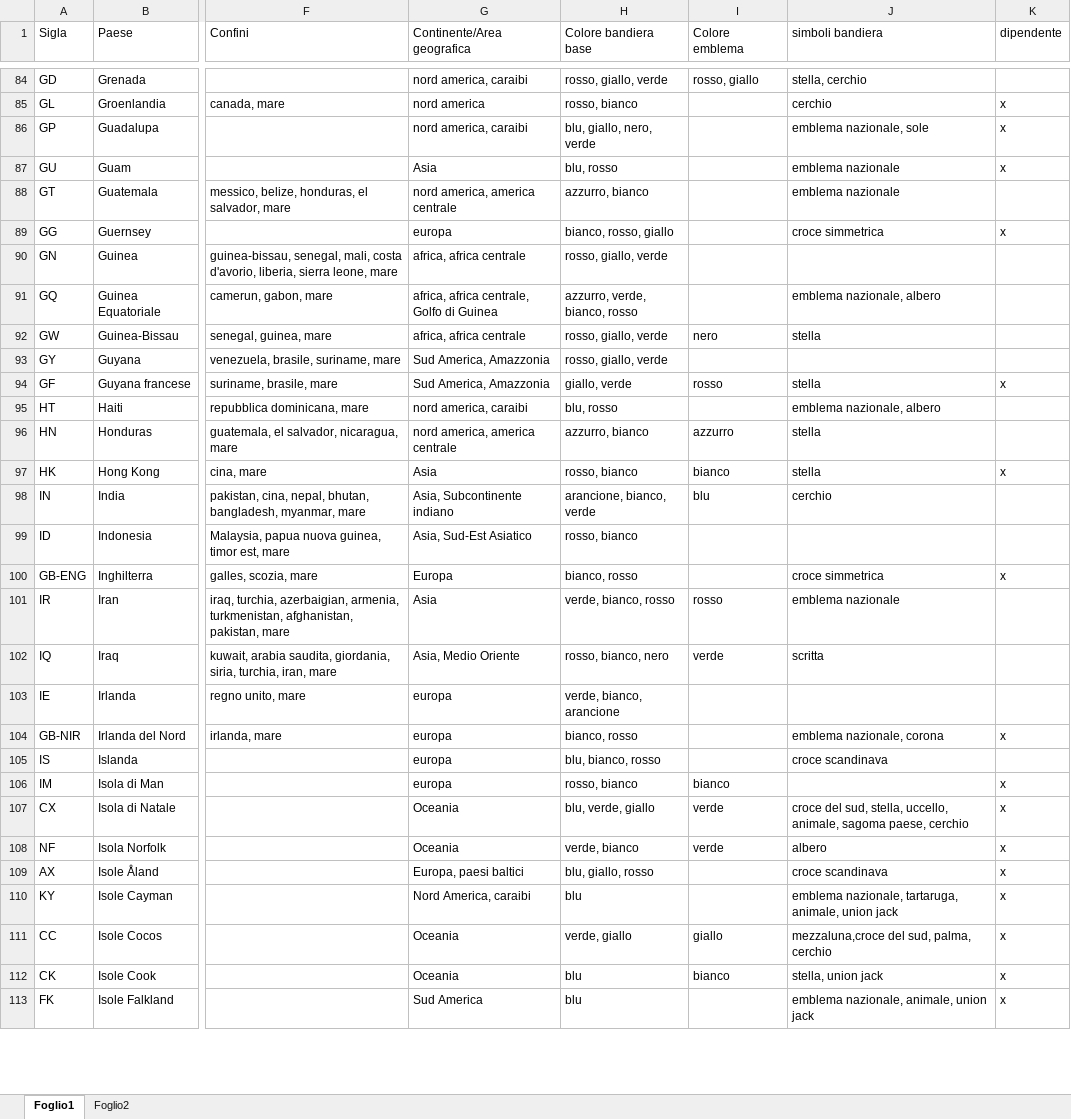
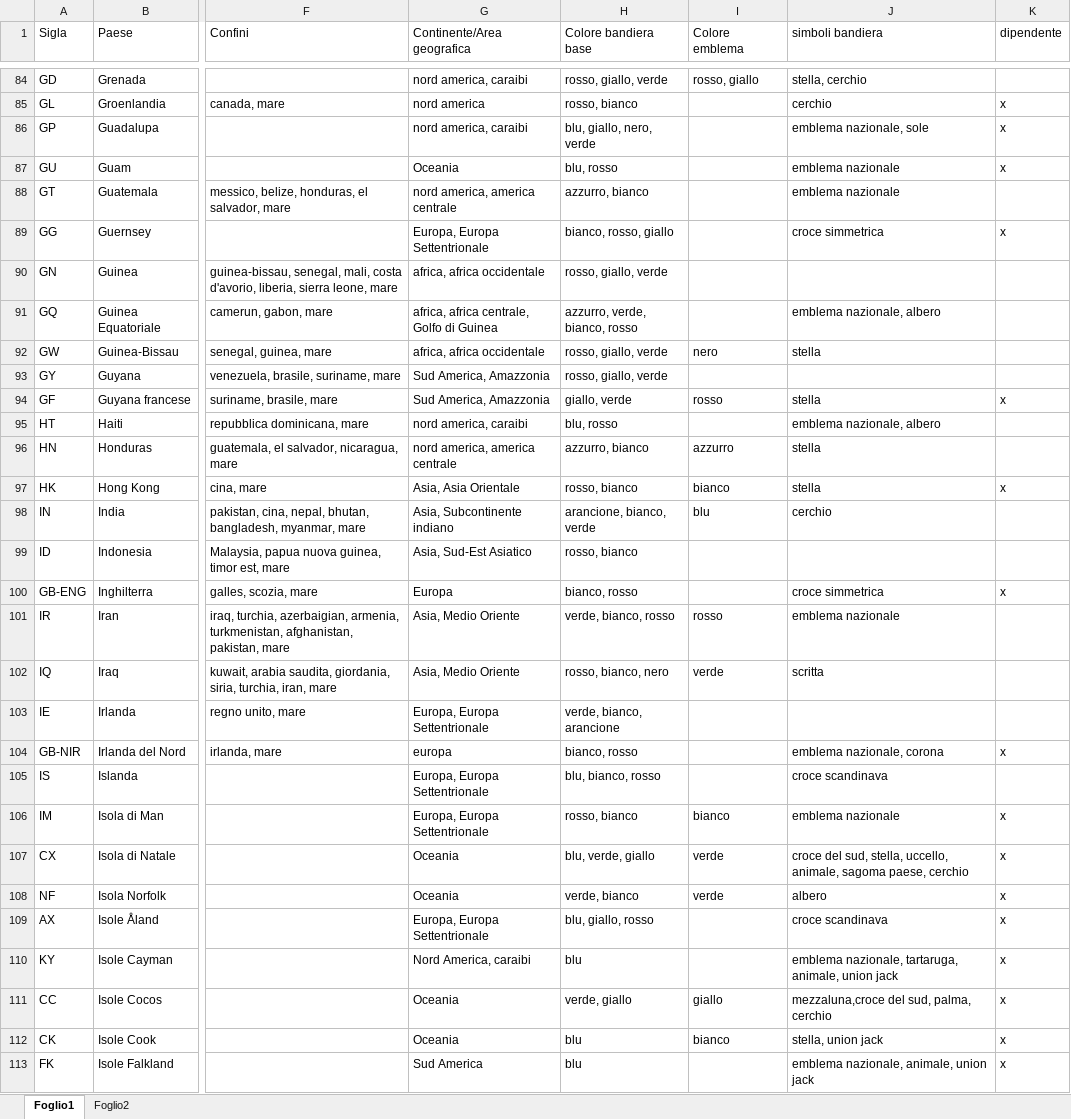
Before and after one commit to Kripsnark/QuizGeograficoDefinitivo, an Excel workbook: Elenco-quiz 5.0.xlsx, sheet Foglio1, drawn as a sheet; only a part is shown, gaps mark what is left out; values as stored, in another font and other column widths than the file's, no borders; charts and pictures and table styles not drawn; the diff covers the shown part only; the diff names each change by its address in the sheet, - before the commit and + after, or states it on an @@ line.

```diff
--- a/Elenco-quiz 5.0.xlsx (sheet Foglio1)
+++ b/Elenco-quiz 5.0.xlsx (sheet Foglio1)
-G87 (Continente/Area geografica): Asia
+G87 (Continente/Area geografica): Oceania
-G89 (Continente/Area geografica): europa
+G89 (Continente/Area geografica): Europa, Europa Settentrionale
-G90 (Continente/Area geografica): africa, africa centrale
+G90 (Continente/Area geografica): africa, africa occidentale
-G92 (Continente/Area geografica): africa, africa centrale
+G92 (Continente/Area geografica): africa, africa occidentale
-G97 (Continente/Area geografica): Asia
+G97 (Continente/Area geografica): Asia, Asia Orientale
-G101 (Continente/Area geografica): Asia
+G101 (Continente/Area geografica): Asia, Medio Oriente
-G103 (Continente/Area geografica): europa
+G103 (Continente/Area geografica): Europa, Europa Settentrionale
-G105:G106 (Continente/Area geografica): europa
+G105:G106 (Continente/Area geografica): Europa, Europa Settentrionale
-J106 (simboli bandiera): (empty)
+J106 (simboli bandiera): emblema nazionale
-G109 (Continente/Area geografica): Europa, paesi baltici
+G109 (Continente/Area geografica): Europa, Europa Settentrionale
```
Also changed, not shown: 88 edited cells and cell formats elsewhere in this sheet, 2 other files.
